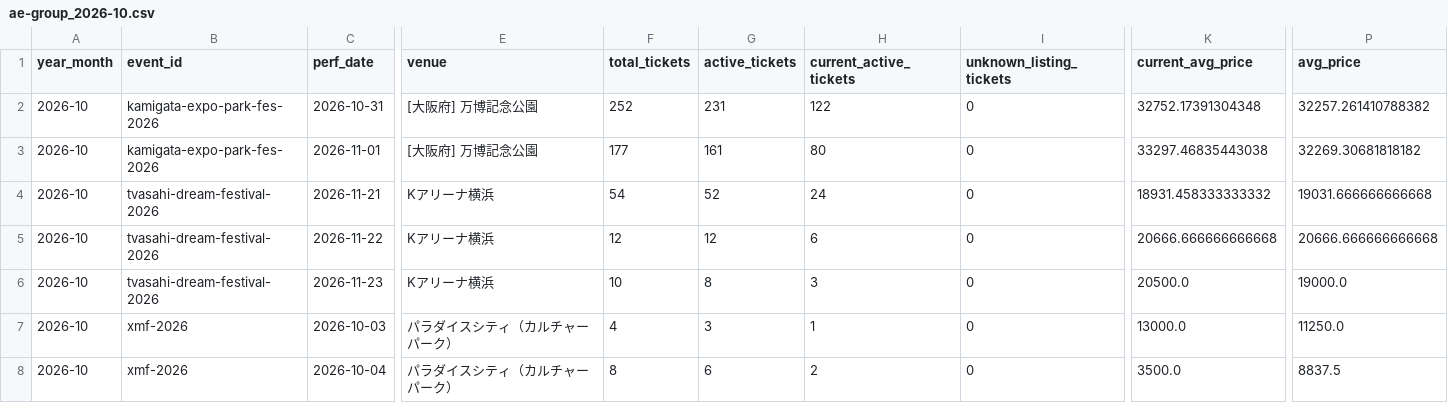
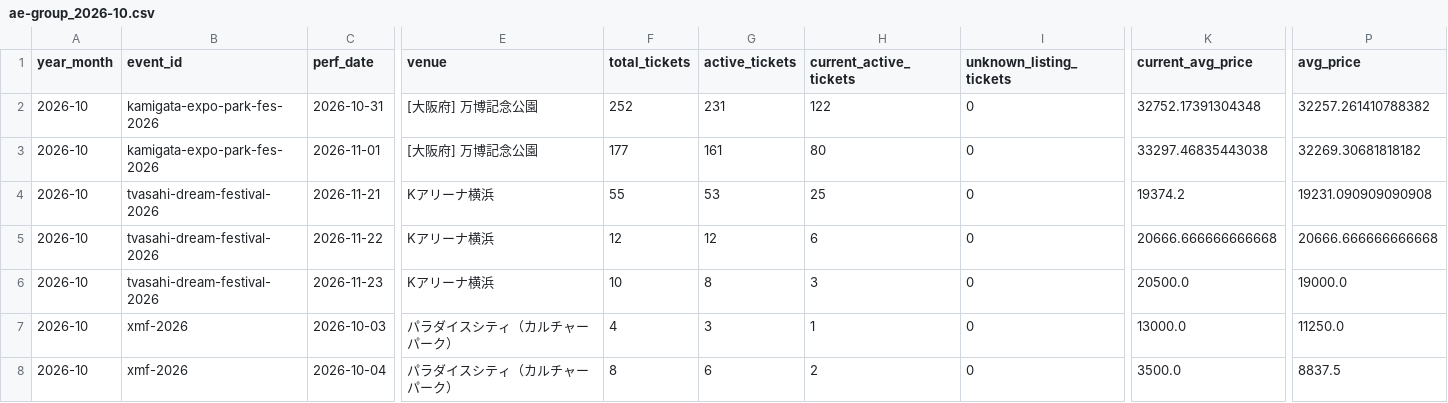
Before and after one commit to hiro8-0215/tiketen_scraper, a CSV file: data/market_snapshot/ae-group_2026-10.csv, drawn as a sheet; only a part is shown, gaps mark what is left out; the diff names each change by its address in the sheet, - before the commit and + after, or states it on an @@ line.

```diff
--- a/data/market_snapshot/ae-group_2026-10.csv
+++ b/data/market_snapshot/ae-group_2026-10.csv
-F4 (total_tickets): 54
+F4 (total_tickets): 55
-G4 (active_tickets): 52
+G4 (active_tickets): 53
-H4 (current_active_tickets): 24
+H4 (current_active_tickets): 25
-K4 (current_avg_price): 18931.458333333332
+K4 (current_avg_price): 19374.2
-P4 (avg_price): 19031.666666666668
+P4 (avg_price): 19231.090909090908
```
Also changed, not shown: data/market_snapshot/key-to-lit_2026-10.csv, data/market_snapshot/naniwa-danshi_2026-10.csv, 26 other files.
